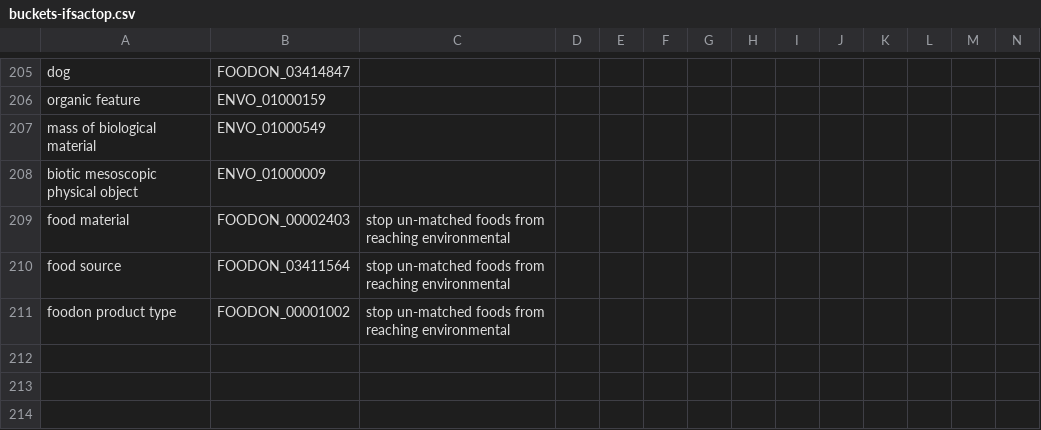
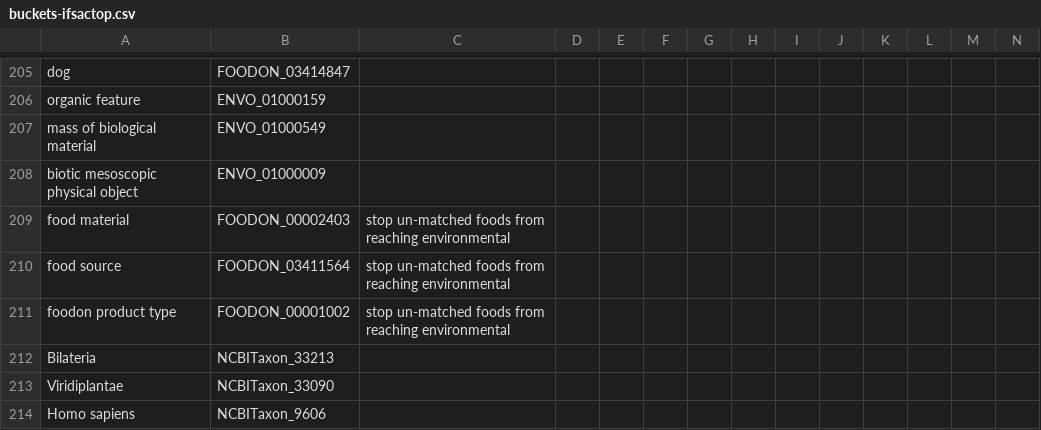
Before and after one commit to cidgoh/LexMapr, a CSV file: lexmapr/resources/buckets-ifsactop.csv, drawn as a sheet; only a part is shown, gaps mark what is left out.

Commit message:
Update resources and rules

```diff
--- a/lexmapr/resources/buckets-ifsactop.csv
+++ b/lexmapr/resources/buckets-ifsactop.csv
@@ -211 +211,4 @@ food source,FOODON_03411564,stop un-matched foods from reaching environmental
 foodon product type,FOODON_00001002,stop un-matched foods from reaching environmental
+Bilateria,NCBITaxon_33213
+Viridiplantae,NCBITaxon_33090
+Homo sapiens,NCBITaxon_9606
```
Also changed, not shown: lexmapr/resources/ifsac-default.csv, lexmapr/resources/ifsac-labels.csv, 2 other files.
